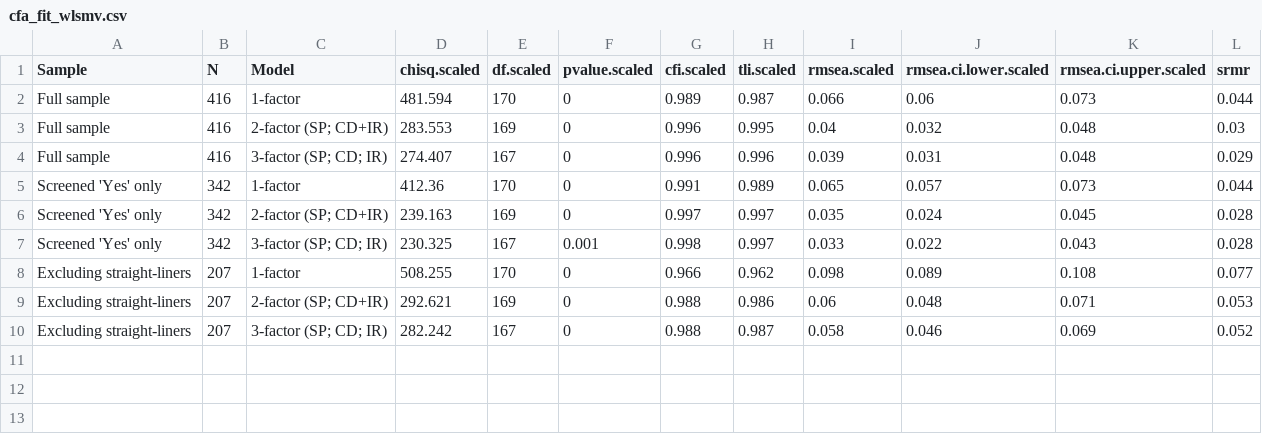
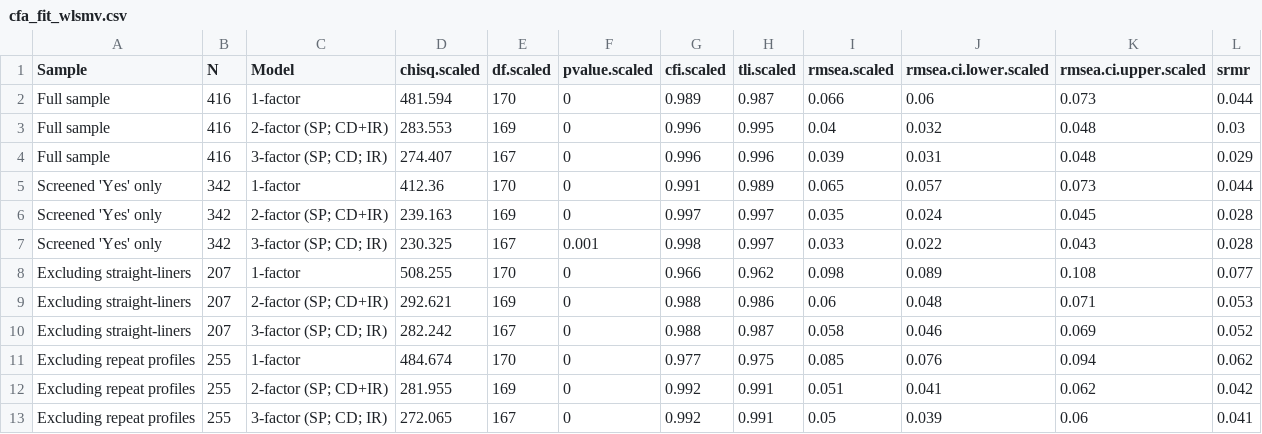
Before and after one commit to A2022KR/strategic-planning-resilience-egypt, a CSV file: outputs/cfa_fit_wlsmv.csv, drawn as a sheet; the diff names each change by its address in the sheet, - before the commit and + after, or states it on an @@ line.

```diff
--- a/outputs/cfa_fit_wlsmv.csv
+++ b/outputs/cfa_fit_wlsmv.csv
+row 11: Excluding repeat profiles | 255 | 1-factor | 484.674 | 170 | 0 | 0.977 | 0.975 | 0.085 | 0.076 | 0.094 | 0.062
+row 12: Excluding repeat profiles | 255 | 2-factor (SP; CD+IR) | 281.955 | 169 | 0 | 0.992 | 0.991 | 0.051 | 0.041 | 0.062 | 0.042
+row 13: Excluding repeat profiles | 255 | 3-factor (SP; CD; IR) | 272.065 | 167 | 0 | 0.992 | 0.991 | 0.05 | 0.039 | 0.06 | 0.041
```
Also changed, not shown: data/sem_df.csv, manuscript/references.csv, 42 other files.
